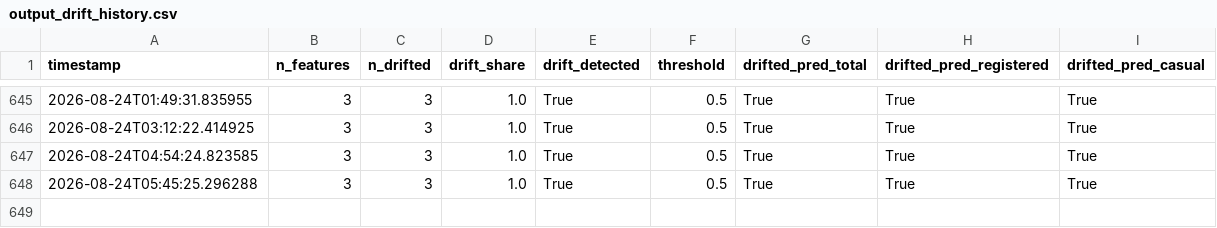
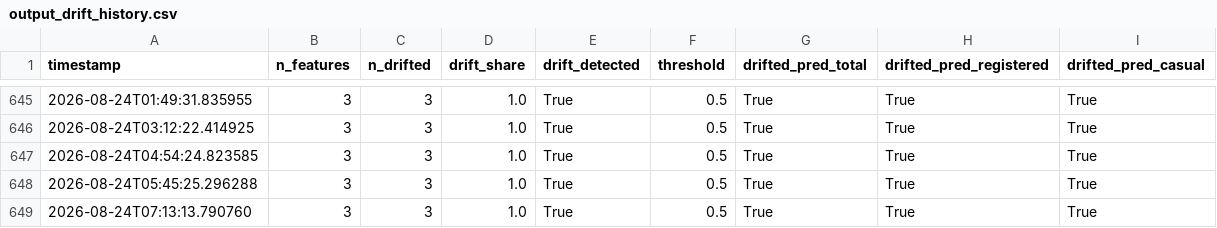
Before and after one commit to robertogarces/bike-sharing-forecast, a CSV file: artifacts/monitoring/output_drift_history.csv, drawn as a sheet; only a part is shown, gaps mark what is left out; the diff names each change by its address in the sheet, - before the commit and + after, or states it on an @@ line.

```diff
--- a/artifacts/monitoring/output_drift_history.csv
+++ b/artifacts/monitoring/output_drift_history.csv
+row 649: 2026-08-24T07:13:13.790760 | 3 | 3 | 1.0 | True | 0.5 | True | True | True
```
